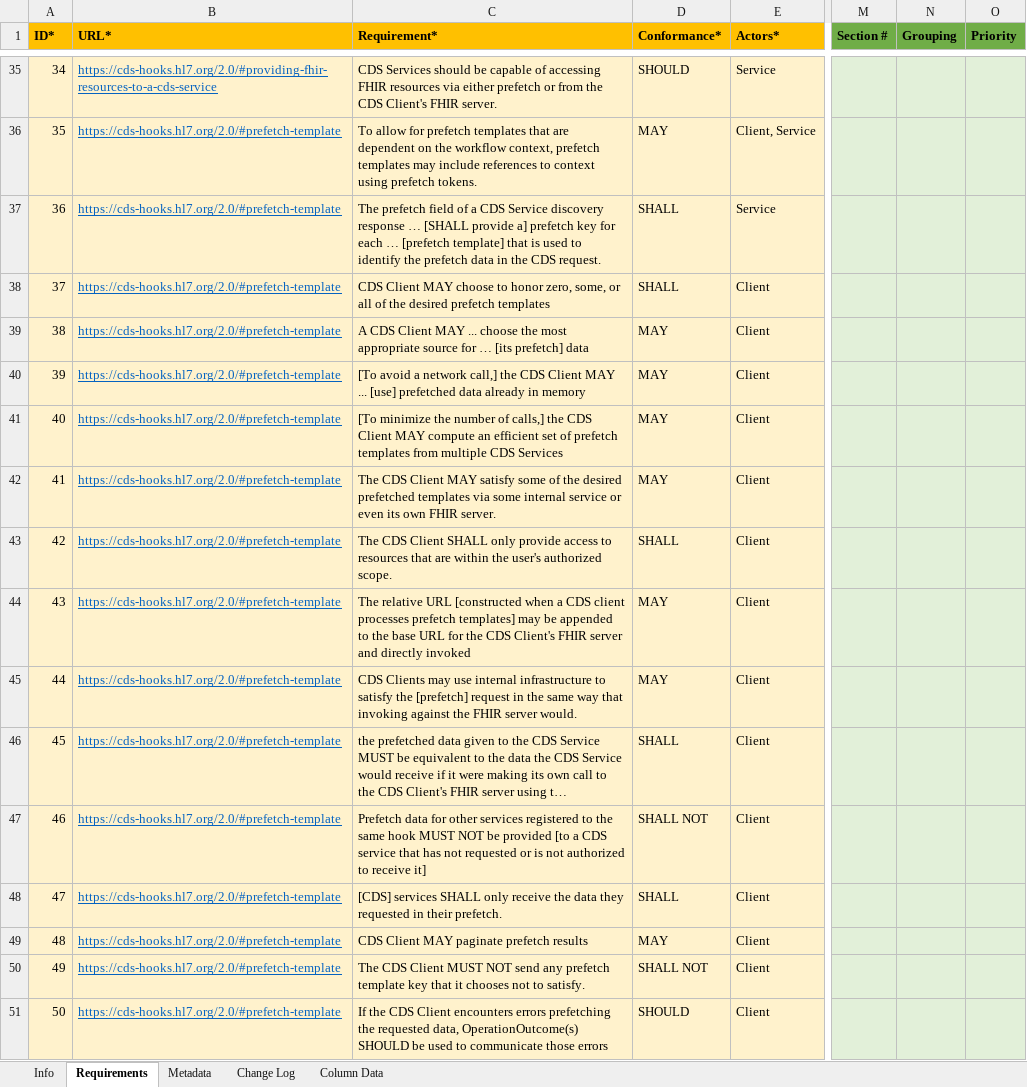
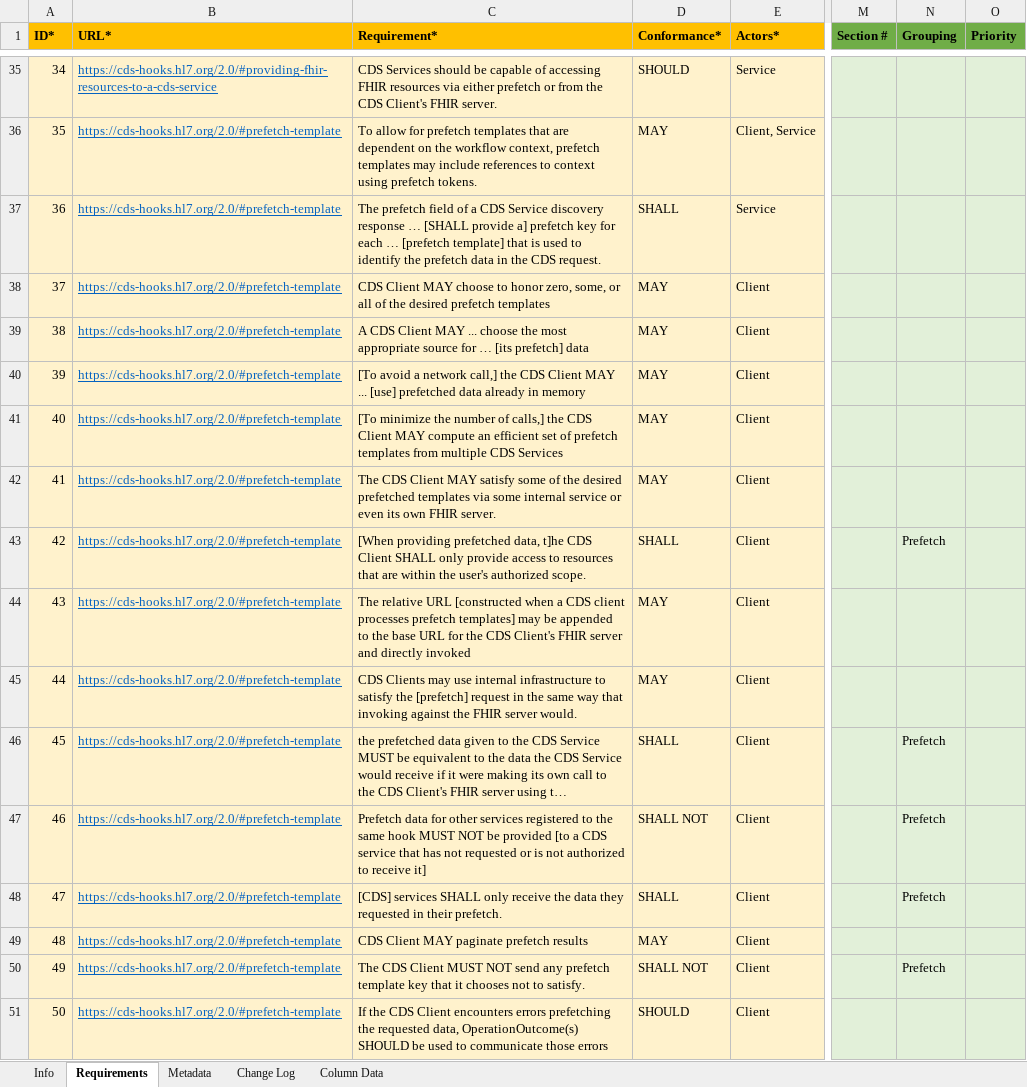
Before and after one commit to inferno-framework/davinci-crd-test-kit, an Excel workbook: lib/davinci_crd_test_kit/requirements/cds-hooks_2.0_requirements.xlsx, sheet Requirements, drawn as a sheet; only a part is shown, gaps mark what is left out; long unchanged cells end in …; values as stored, in another font and other column widths than the file's, no borders; the diff covers the shown part only; the diff names each change by its address in the sheet, - before the commit and + after, or states it on an @@ line.

```diff
--- a/lib/davinci_crd_test_kit/requirements/cds-hooks_2.0_requirements.xlsx (sheet Requirements)
+++ b/lib/davinci_crd_test_kit/requirements/cds-hooks_2.0_requirements.xlsx (sheet Requirements)
-D38 (Conformance*): SHALL
+D38 (Conformance*): MAY
-C43 (Requirement*): The CDS Client…
+C43 (Requirement*): [When providing prefetched data, t]he CDS Client…
-N43 (Grouping): (empty)
+N43 (Grouping): Prefetch
-N46:N48 (Grouping): (empty)
+N46:N48 (Grouping): Prefetch
-N50 (Grouping): (empty)
+N50 (Grouping): Prefetch
```
Also changed, not shown: 90 edited cells elsewhere in this sheet, sheet Metadata, lib/davinci_crd_test_kit/requirements/hl7.fhir.us.davinci-crd_2.0.1_requirements.xlsx, 29 other files.
